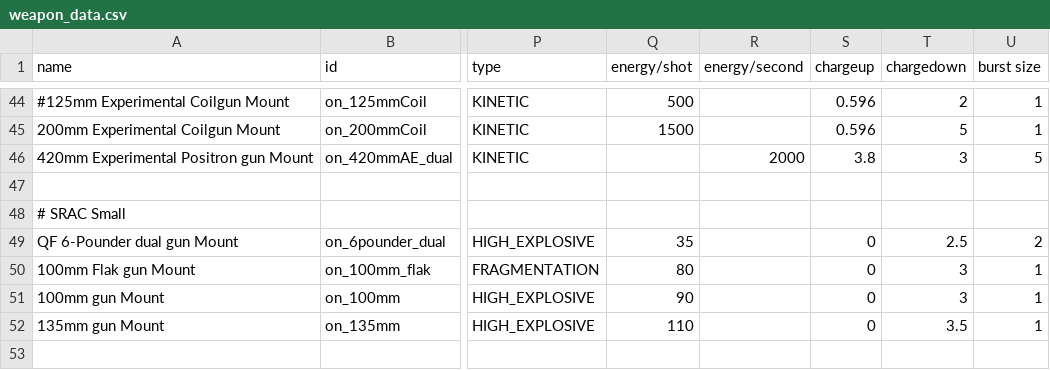
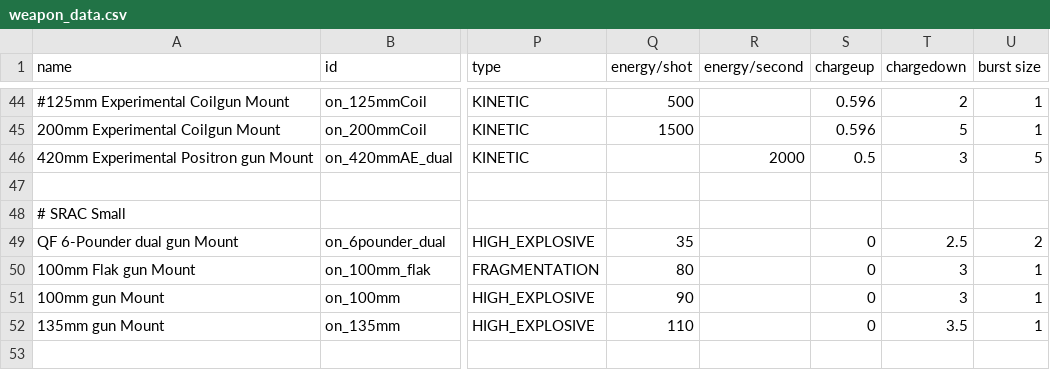
Before and after one commit to OfflcerSam/NavalSector, a CSV file: data/weapons/weapon_data.csv, drawn as a sheet; only a part is shown, gaps mark what is left out; the diff names each change by its address in the sheet, - before the commit and + after, or states it on an @@ line.

Commit message:
lol

```diff
--- a/data/weapons/weapon_data.csv
+++ b/data/weapons/weapon_data.csv
-S46 (chargeup): 3.8
+S46 (chargeup): 0.5
```
